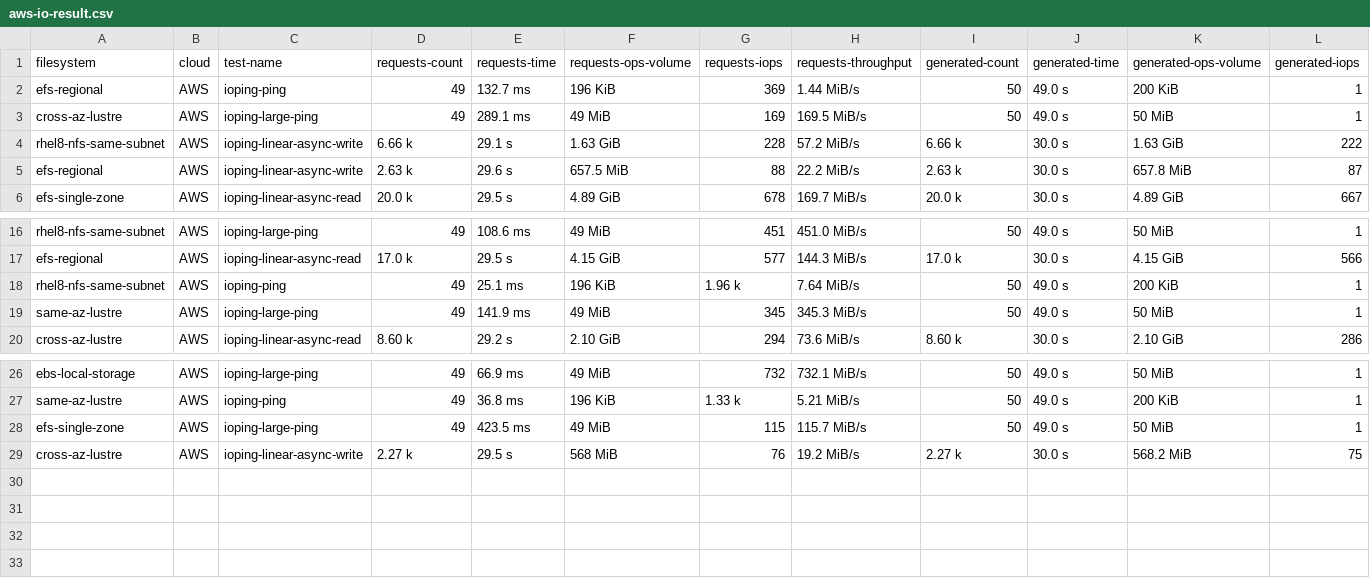
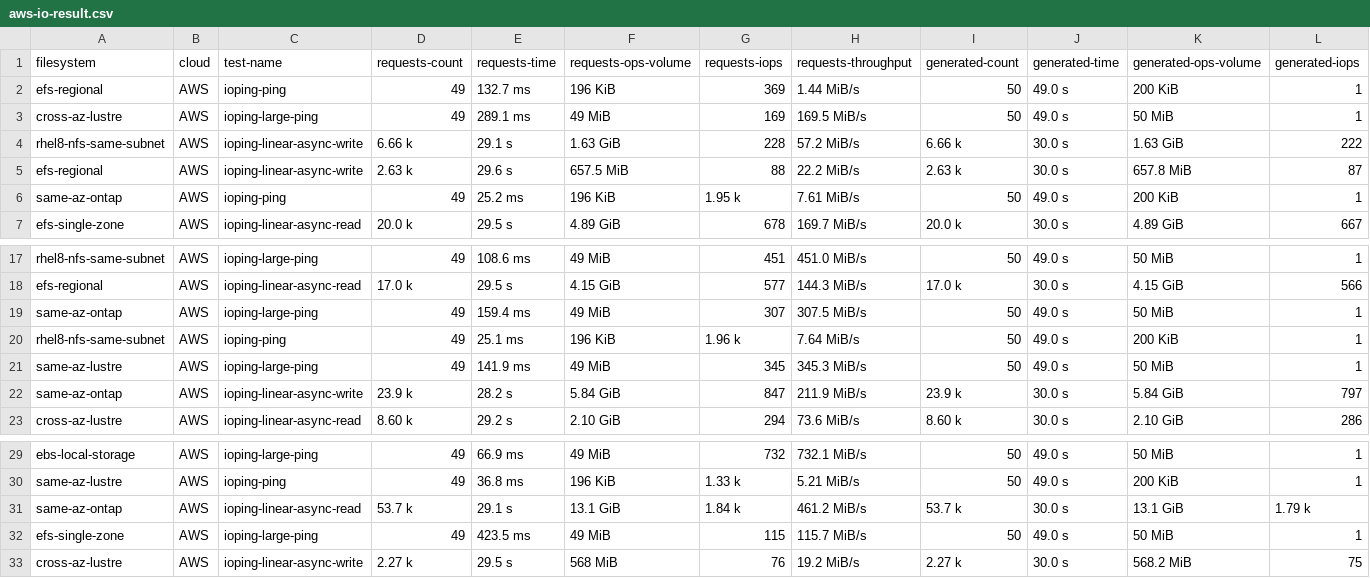
Before and after one commit to samcofer/cloud-storage-testing, a CSV file: results/processed/aws-io-result.csv, drawn as a sheet; only a part is shown, gaps mark what is left out; rows hold the shown columns only; the diff names each change by its address in the sheet, - before the commit and + after, or states it on an @@ line.

```diff
--- a/results/processed/aws-io-result.csv
+++ b/results/processed/aws-io-result.csv
+row 6: same-az-ontap | AWS | ioping-ping | 49 | 25.2 ms | 196 KiB | 1.95 k | 7.61 MiB/s | 50 | 49.0 s | 200 KiB | 1
+row 19: same-az-ontap | AWS | ioping-large-ping | 49 | 159.4 ms | 49 MiB | 307 | 307.5 MiB/s | 50 | 49.0 s | 50 MiB | 1
+row 22: same-az-ontap | AWS | ioping-linear-async-write | 23.9 k | 28.2 s | 5.84 GiB | 847 | 211.9 MiB/s | 23.9 k | 30.0 s | 5.84 GiB | 797
+row 31: same-az-ontap | AWS | ioping-linear-async-read | 53.7 k | 29.1 s | 13.1 GiB | 1.84 k | 461.2 MiB/s | 53.7 k | 30.0 s | 13.1 GiB | 1.79 k
```
Also changed, not shown: results/processed/aws-app-result.csv, results/processed/aws-python-result.csv, 2 other files.
